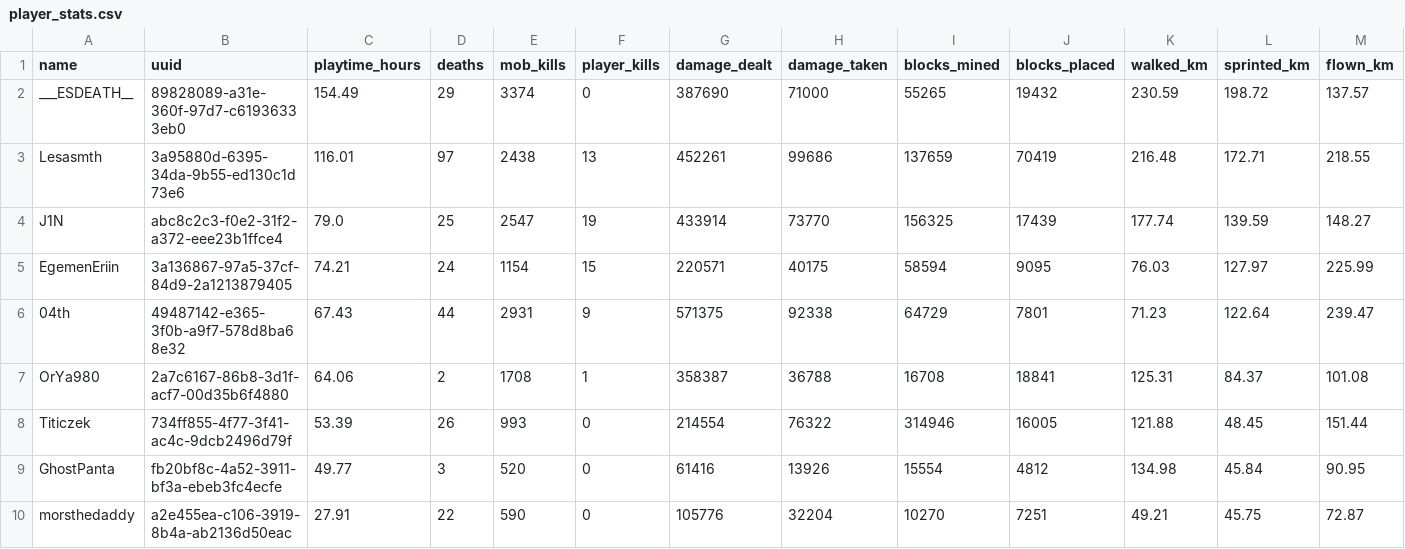
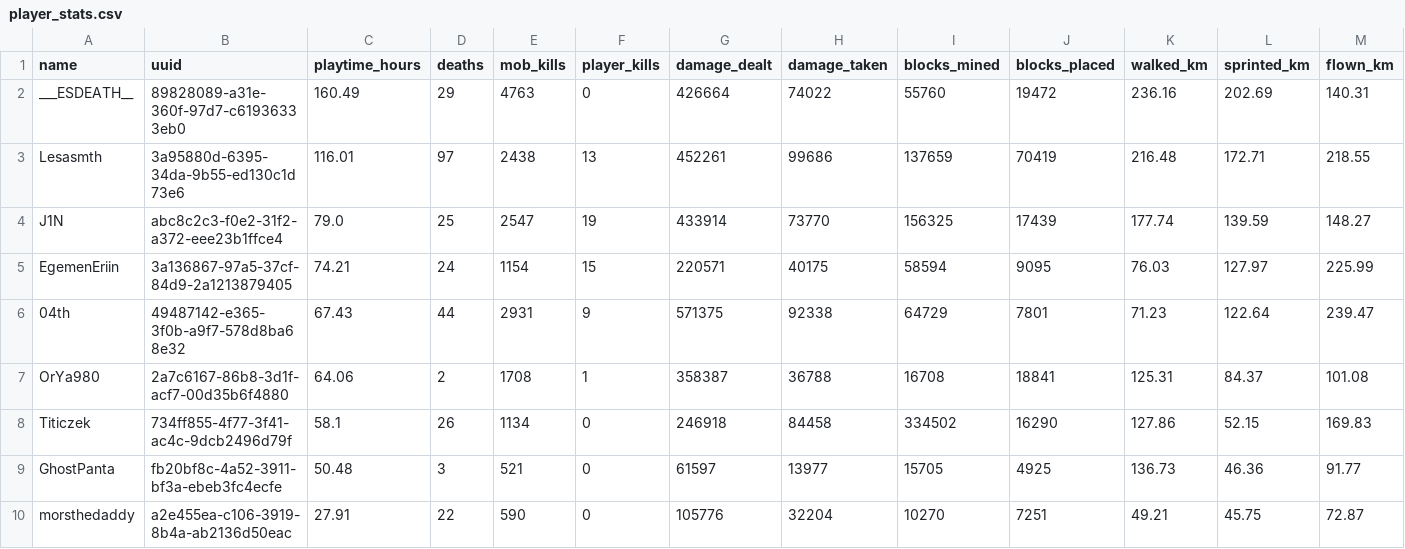
Before and after one commit to EgemenErin/MinecraftServerDataAnalysis, a CSV file: player_stats.csv, drawn as a sheet; only a part is shown; the diff names each change by its address in the sheet, - before the commit and + after, or states it on an @@ line.

Commit message:
chore: update player stats (2026-07-23 03:00)

```diff
--- a/player_stats.csv
+++ b/player_stats.csv
-C2 (playtime_hours): 154.49
+C2 (playtime_hours): 160.49
-E2 (mob_kills): 3374
+E2 (mob_kills): 4763
-G2 (damage_dealt): 387690
+G2 (damage_dealt): 426664
-H2 (damage_taken): 71000
+H2 (damage_taken): 74022
-I2 (blocks_mined): 55265
+I2 (blocks_mined): 55760
-J2 (blocks_placed): 19432
+J2 (blocks_placed): 19472
-K2 (walked_km): 230.59
+K2 (walked_km): 236.16
-L2 (sprinted_km): 198.72
+L2 (sprinted_km): 202.69
-M2 (flown_km): 137.57
+M2 (flown_km): 140.31
-C8 (playtime_hours): 53.39
+C8 (playtime_hours): 58.1
-E8 (mob_kills): 993
+E8 (mob_kills): 1134
-G8 (damage_dealt): 214554
+G8 (damage_dealt): 246918
-H8 (damage_taken): 76322
+H8 (damage_taken): 84458
-I8 (blocks_mined): 314946
+I8 (blocks_mined): 334502
-J8 (blocks_placed): 16005
+J8 (blocks_placed): 16290
-K8 (walked_km): 121.88
+K8 (walked_km): 127.86
-L8 (sprinted_km): 48.45
+L8 (sprinted_km): 52.15
-M8 (flown_km): 151.44
+M8 (flown_km): 169.83
-C9 (playtime_hours): 49.77
+C9 (playtime_hours): 50.48
-E9 (mob_kills): 520
+E9 (mob_kills): 521
-G9 (damage_dealt): 61416
+G9 (damage_dealt): 61597
-H9 (damage_taken): 13926
+H9 (damage_taken): 13977
-I9 (blocks_mined): 15554
+I9 (blocks_mined): 15705
-J9 (blocks_placed): 4812
+J9 (blocks_placed): 4925
-K9 (walked_km): 134.98
+K9 (walked_km): 136.73
-L9 (sprinted_km): 45.84
+L9 (sprinted_km): 46.36
-M9 (flown_km): 90.95
+M9 (flown_km): 91.77
```
Also changed, not shown: 2 other files.
